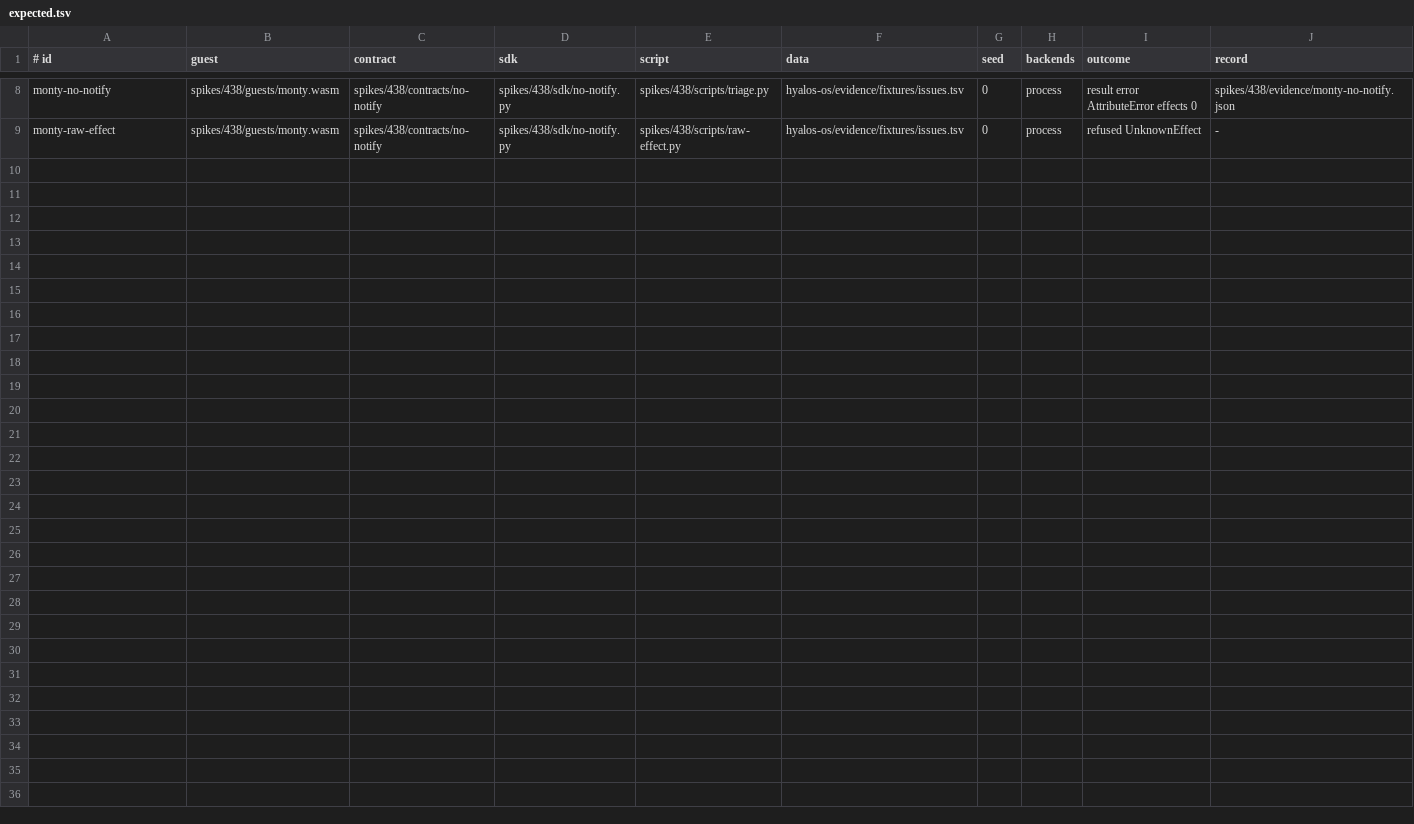
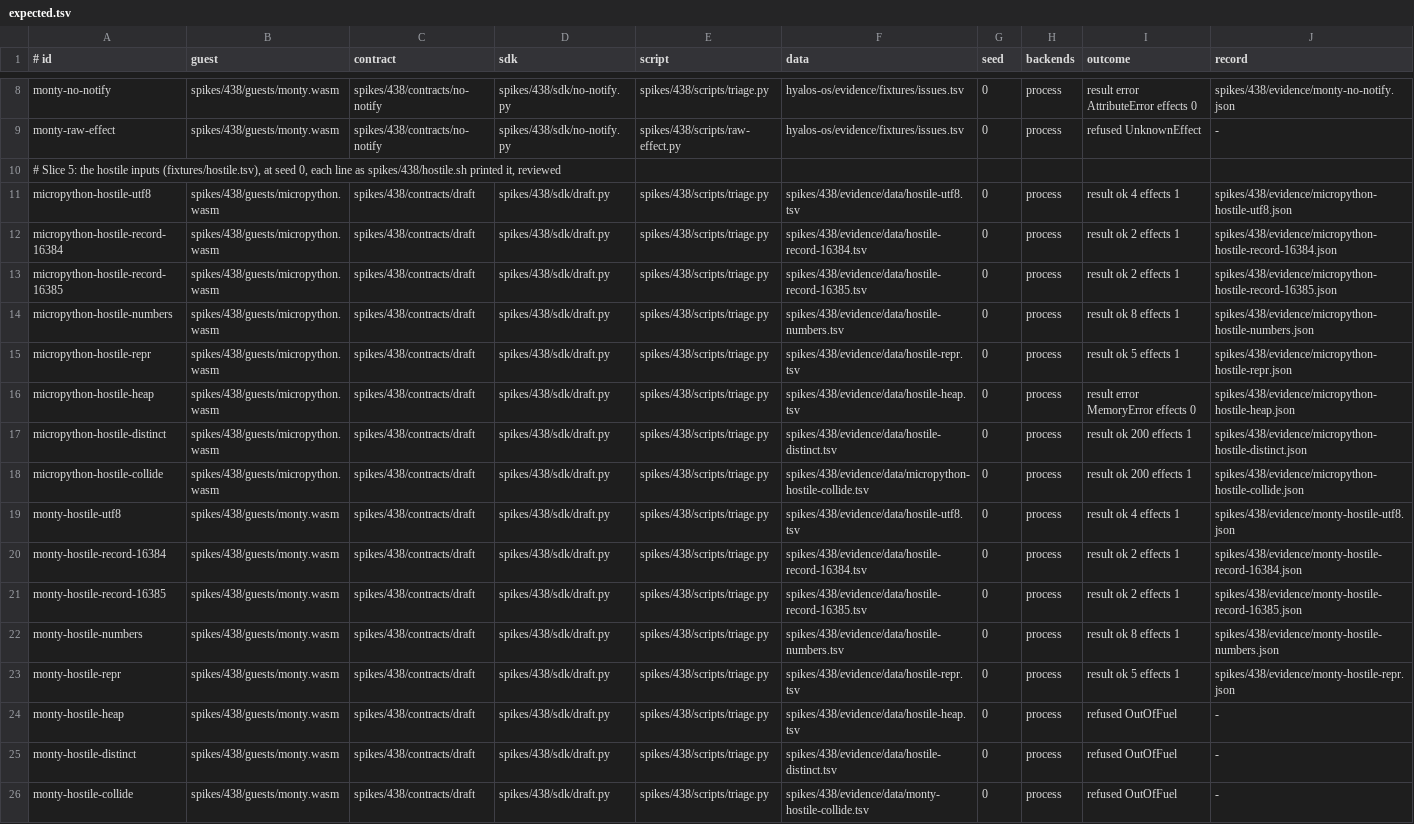
Before and after one commit to hyaloslabs/hyalos, a TSV file: spikes/438/evidence/expected.tsv, drawn as a sheet; only a part is shown, gaps mark what is left out.

```diff
--- a/spikes/438/evidence/expected.tsv
+++ b/spikes/438/evidence/expected.tsv
@@ -9 +9,18 @@ monty-no-notify	spikes/438/guests/monty.wasm	spikes/438/contracts/no-notify	spik
 monty-raw-effect	spikes/438/guests/monty.wasm	spikes/438/contracts/no-notify	spikes/438/sdk/no-notify.py	spikes/438/scripts/raw-effect.py	hyalos-os/evidence/fixtures/issues.tsv	0	process	refused UnknownEffect	-
+# Slice 5: the hostile inputs (fixtures/hostile.tsv), at seed 0, each line as spikes/438/hostile.sh printed it, reviewed
+micropython-hostile-utf8	spikes/438/guests/micropython.wasm	spikes/438/contracts/draft	spikes/438/sdk/draft.py	spikes/438/scripts/triage.py	spikes/438/evidence/data/hostile-utf8.tsv	0	process	result ok 4 effects 1	spikes/438/evidence/micropython-hostile-utf8.json
+micropython-hostile-record-16384	spikes/438/guests/micropython.wasm	spikes/438/contracts/draft	spikes/438/sdk/draft.py	spikes/438/scripts/triage.py	spikes/438/evidence/data/hostile-record-16384.tsv	0	process	result ok 2 effects 1	spikes/438/evidence/micropython-hostile-record-16384.json
+micropython-hostile-record-16385	spikes/438/guests/micropython.wasm	spikes/438/contracts/draft	spikes/438/sdk/draft.py	spikes/438/scripts/triage.py	spikes/438/evidence/data/hostile-record-16385.tsv	0	process	result ok 2 effects 1	spikes/438/evidence/micropython-hostile-record-16385.json
+micropython-hostile-numbers	spikes/438/guests/micropython.wasm	spikes/438/contracts/draft	spikes/438/sdk/draft.py	spikes/438/scripts/triage.py	spikes/438/evidence/data/hostile-numbers.tsv	0	process	result ok 8 effects 1	spikes/438/evidence/micropython-hostile-numbers.json
+micropython-hostile-repr	spikes/438/guests/micropython.wasm	spikes/438/contracts/draft	spikes/438/sdk/draft.py	spikes/438/scripts/triage.py	spikes/438/evidence/data/hostile-repr.tsv	0	process	result ok 5 effects 1	spikes/438/evidence/micropython-hostile-repr.json
+micropython-hostile-heap	spikes/438/guests/micropython.wasm	spikes/438/contracts/draft	spikes/438/sdk/draft.py	spikes/438/scripts/triage.py	spikes/438/evidence/data/hostile-heap.tsv	0	process	result error MemoryError effects 0	spikes/438/evidence/micropython-hostile-heap.json
+micropython-hostile-distinct	spikes/438/guests/micropython.wasm	spikes/438/contracts/draft	spikes/438/sdk/draft.py	spikes/438/scripts/triage.py	spikes/438/evidence/data/hostile-distinct.tsv	0	process	result ok 200 effects 1	spikes/438/evidence/micropython-hostile-distinct.json
+micropython-hostile-collide	spikes/438/guests/micropython.wasm	spikes/438/contracts/draft	spikes/438/sdk/draft.py	spikes/438/scripts/triage.py	spikes/438/evidence/data/micropython-hostile-collide.tsv	0	process	result ok 200 effects 1	spikes/438/evidence/micropython-hostile-collide.json
+monty-hostile-utf8	spikes/438/guests/monty.wasm	spikes/438/contracts/draft	spikes/438/sdk/draft.py	spikes/438/scripts/triage.py	spikes/438/evidence/data/hostile-utf8.tsv	0	process	result ok 4 effects 1	spikes/438/evidence/monty-hostile-utf8.json
+monty-hostile-record-16384	spikes/438/guests/monty.wasm	spikes/438/contracts/draft	spikes/438/sdk/draft.py	spikes/438/scripts/triage.py	spikes/438/evidence/data/hostile-record-16384.tsv	0	process	result ok 2 effects 1	spikes/438/evidence/monty-hostile-record-16384.json
+monty-hostile-record-16385	spikes/438/guests/monty.wasm	spikes/438/contracts/draft	spikes/438/sdk/draft.py	spikes/438/scripts/triage.py	spikes/438/evidence/data/hostile-record-16385.tsv	0	process	result ok 2 effects 1	spikes/438/evidence/monty-hostile-record-16385.json
+monty-hostile-numbers	spikes/438/guests/monty.wasm	spikes/438/contracts/draft	spikes/438/sdk/draft.py	spikes/438/scripts/triage.py	spikes/438/evidence/data/hostile-numbers.tsv	0	process	result ok 8 effects 1	spikes/438/evidence/monty-hostile-numbers.json
+monty-hostile-repr	spikes/438/guests/monty.wasm	spikes/438/contracts/draft	spikes/438/sdk/draft.py	spikes/438/scripts/triage.py	spikes/438/evidence/data/hostile-repr.tsv	0	process	result ok 5 effects 1	spikes/438/evidence/monty-hostile-repr.json
+monty-hostile-heap	spikes/438/guests/monty.wasm	spikes/438/contracts/draft	spikes/438/sdk/draft.py	spikes/438/scripts/triage.py	spikes/438/evidence/data/hostile-heap.tsv	0	process	refused OutOfFuel	-
+monty-hostile-distinct	spikes/438/guests/monty.wasm	spikes/438/contracts/draft	spikes/438/sdk/draft.py	spikes/438/scripts/triage.py	spikes/438/evidence/data/hostile-distinct.tsv	0	process	refused OutOfFuel	-
+monty-hostile-collide	spikes/438/guests/monty.wasm	spikes/438/contracts/draft	spikes/438/sdk/draft.py	spikes/438/scripts/triage.py	spikes/438/evidence/data/monty-hostile-collide.tsv	0	process	refused OutOfFuel	-
```
Also changed, not shown: 33 other files.
